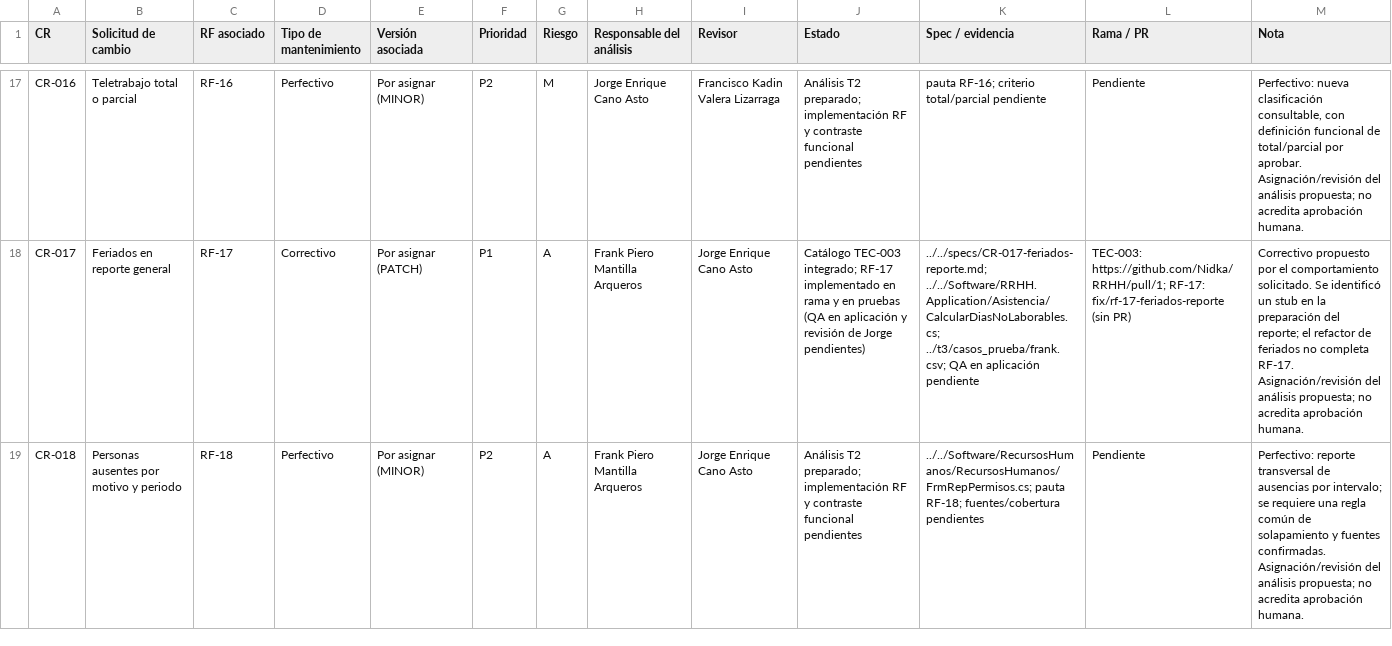
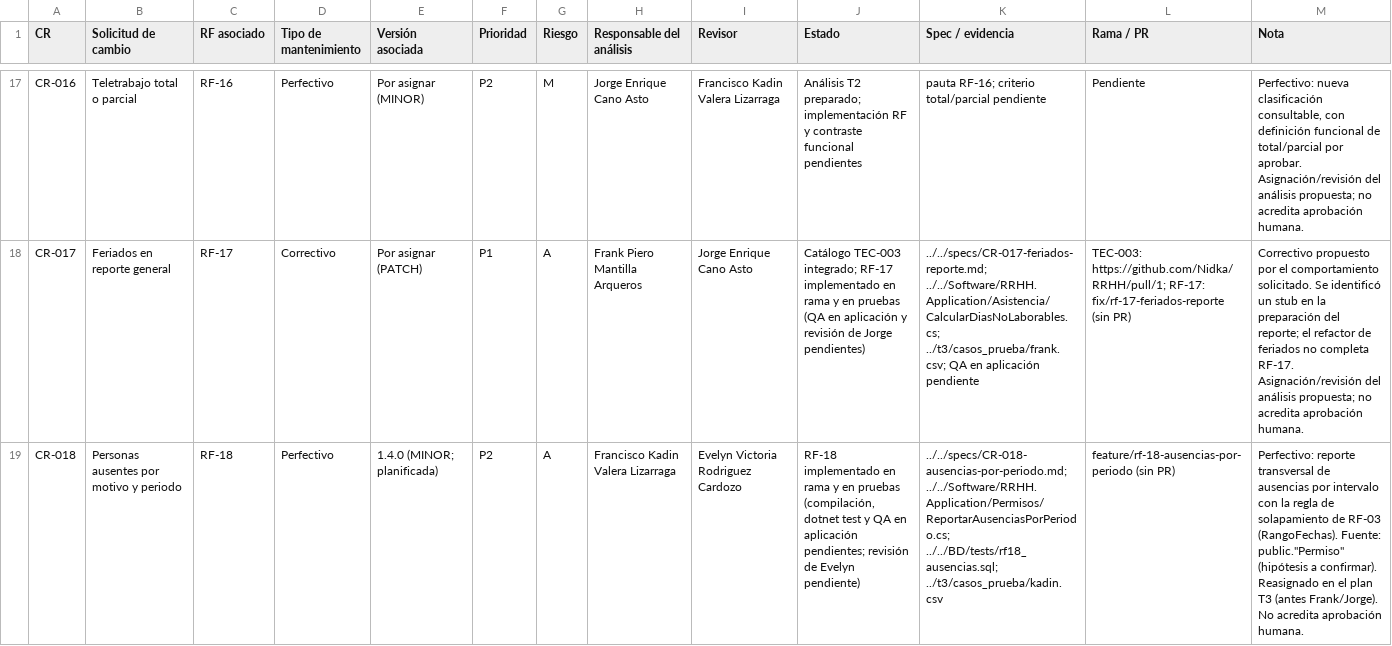
Before and after one commit to Nidka/RRHH, a CSV file: docs/t2/CONTROL_CAMBIOS.csv, drawn as a sheet; only a part is shown, gaps mark what is left out; the diff names each change by its address in the sheet, - before the commit and + after, or states it on an @@ line.

Commit message:
docs(RF-18): spec CR-018, casos de prueba y control de cambios
Refs: RF-18, CR-018, CP-18-01

```diff
--- a/docs/t2/CONTROL_CAMBIOS.csv
+++ b/docs/t2/CONTROL_CAMBIOS.csv
-E19 (Versión asociada): Por asignar (MINOR)
+E19 (Versión asociada): 1.4.0 (MINOR; planificada)
-H19 (Responsable del análisis): Frank Piero Mantilla Arqueros
+H19 (Responsable del análisis): Francisco Kadin Valera Lizarraga
-I19 (Revisor): Jorge Enrique Cano Asto
+I19 (Revisor): Evelyn Victoria Rodriguez Cardozo
-J19 (Estado): Análisis T2 preparado; implementación RF y contraste funcional pendientes
+J19 (Estado): RF-18 implementado en rama y en pruebas (compilación, dotnet test y QA en aplicación pendientes; revisión de Evelyn pendiente)
-K19 (Spec / evidencia): ../../Software/RecursosHumanos/RecursosHumanos/FrmRepPermisos.cs; pauta RF-18; fuentes/cobertura pendientes
+K19 (Spec / evidencia): ../../specs/CR-018-ausencias-por-periodo.md; ../../Software/RRHH.Application/Permisos/ReportarAusenciasPorPeriodo.cs; ../../BD/tests/rf18_ausencias.sql; ../t3/casos_prueba/kadin.csv
-L19 (Rama / PR): Pendiente
+L19 (Rama / PR): feature/rf-18-ausencias-por-periodo (sin PR)
-M19 (Nota): …ausencias por intervalo; se requiere una regla común de solapamiento y fuentes confirmadas. Asignación/revisión del análisis propuesta; no acredita aprobación…
+M19 (Nota): …ausencias por intervalo con la regla de solapamiento de RF-03 (RangoFechas). Fuente: public."Permiso" (hipótesis a confirmar). Reasignado en el plan T3 (antes Frank/Jorge). No acredita aprobación…
```
Also changed, not shown: 2 other files.
